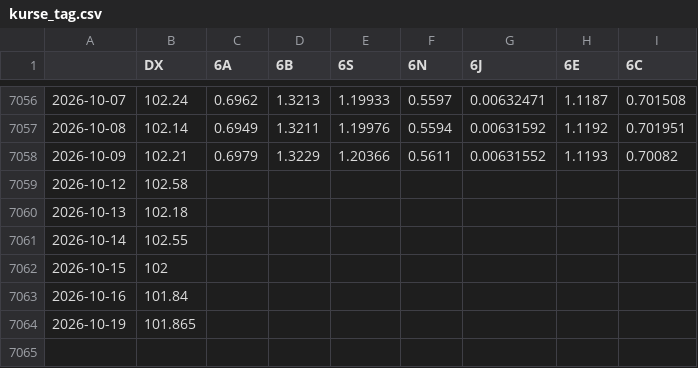
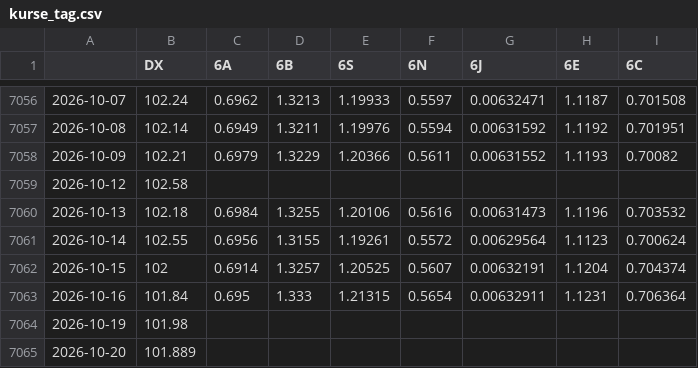
Before and after one commit to fynnluckas-source/trading-dashboard, a CSV file: daten/kurse_tag.csv, drawn as a sheet; only a part is shown, gaps mark what is left out.

```diff
--- a/daten/kurse_tag.csv
+++ b/daten/kurse_tag.csv
@@ -7059,6 +7059,7 @@
 2026-10-12,102.58,,,,,,,
-2026-10-13,102.18,,,,,,,
-2026-10-14,102.55,,,,,,,
-2026-10-15,102,,,,,,,
-2026-10-16,101.84,,,,,,,
-2026-10-19,101.865,,,,,,,
+2026-10-13,102.18,0.6984,1.3255,1.20106,0.5616,0.00631473,1.1196,0.703532
+2026-10-14,102.55,0.6956,1.3155,1.19261,0.5572,0.00629564,1.1123,0.700624
+2026-10-15,102,0.6914,1.3257,1.20525,0.5607,0.00632191,1.1204,0.704374
+2026-10-16,101.84,0.695,1.333,1.21315,0.5654,0.00632911,1.1231,0.706364
+2026-10-19,101.98,,,,,,,
+2026-10-20,101.889,,,,,,,
```
Also changed, not shown: daten/kurse_future_tag.csv, daten/makro.csv.
